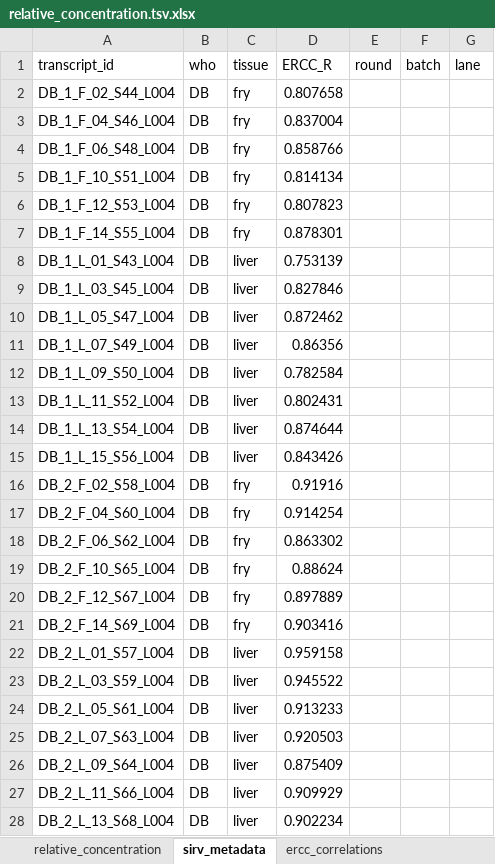
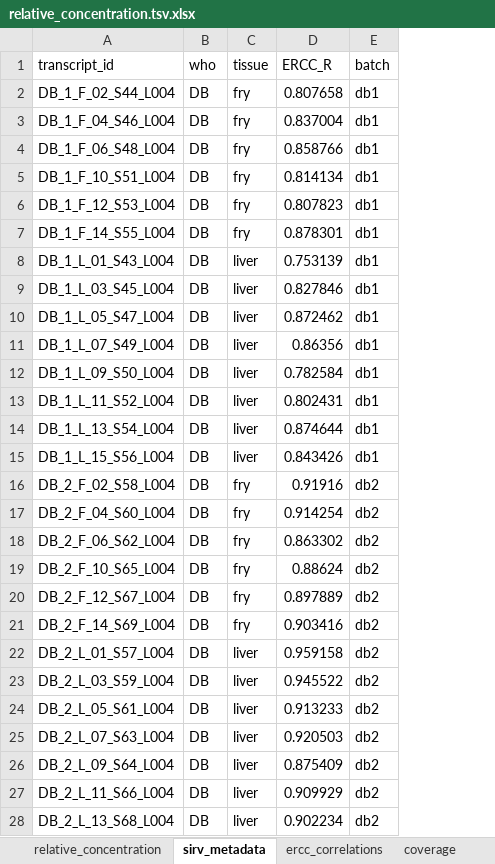
Before and after one commit to glted-mib/sirvome_comparisons, an Excel workbook: data_in/relative_concentration.tsv.xlsx, sheet sirv_metadata, drawn as a sheet; only a part is shown; values as stored, in another font and other column widths than the file's, no borders; removed rows and columns are numbered as before the commit, all else as after; the diff covers the shown part only; the diff names each change by its address in the sheet, - before the commit and + after, or states it on an @@ line.

```diff
--- a/data_in/relative_concentration.tsv.xlsx (sheet sirv_metadata)
+++ b/data_in/relative_concentration.tsv.xlsx (sheet sirv_metadata)
+sheet tab: coverage
-column E (round), empty
-column G (lane), empty
-E2:E15 (batch): (empty)
+E2:E15 (batch): db1
-E16:E28 (batch): (empty)
+E16:E28 (batch): db2
```
Also changed, not shown: 141 edited cells elsewhere in this sheet, 6 other files.
